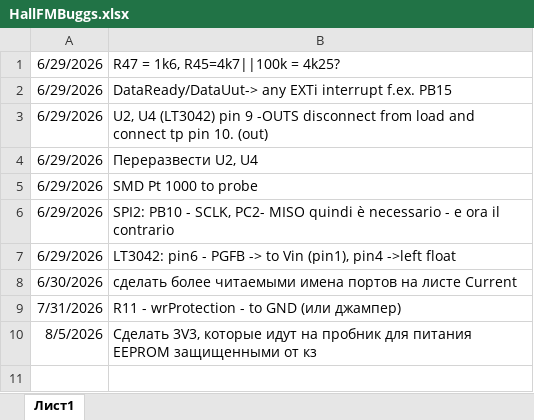
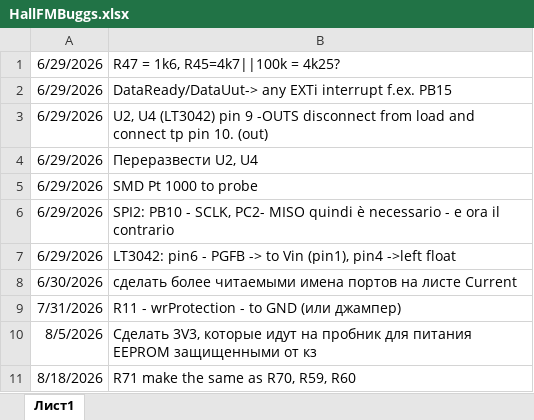
Before and after one commit to Engeneros/HallFieldMeterPro, an Excel workbook: HallFMBuggs.xlsx, sheet Лист1, drawn as a sheet; values as stored, in another font and other column widths than the file's, no borders; the diff names each change by its address in the sheet, - before the commit and + after, or states it on an @@ line.

```diff
--- a/HallFMBuggs.xlsx (sheet Лист1)
+++ b/HallFMBuggs.xlsx (sheet Лист1)
+row 11: 8/18/2026 | R71 make the same as R70, R59, R60
```
Also changed, not shown: 8 other files.
